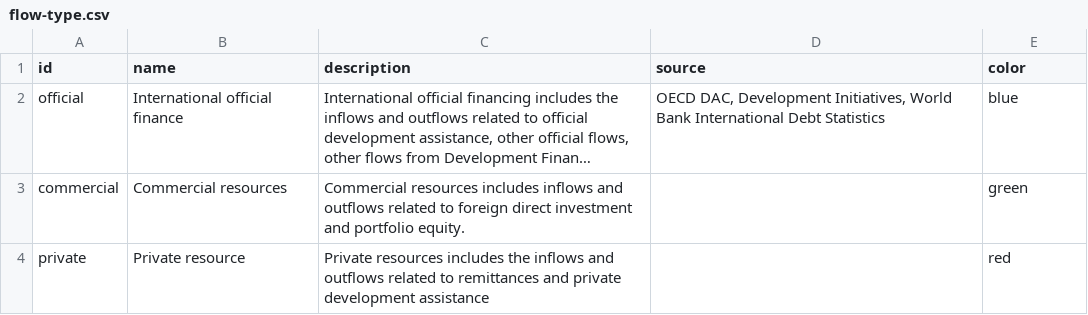
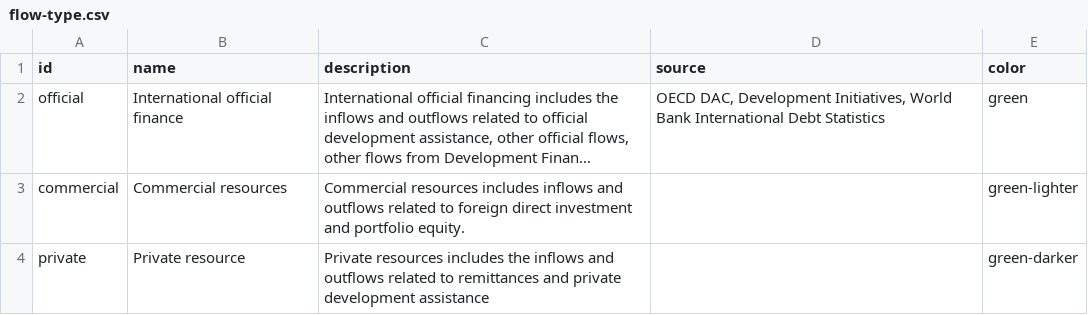
Before and after one commit to devinit/Datahub-cms, a CSV file: country-profile/flow-type.csv, drawn as a sheet; long unchanged cells end in …; the diff names each change by its address in the sheet, - before the commit and + after, or states it on an @@ line.

Commit message:
[Update] flow-type colours

```diff
--- a/country-profile/flow-type.csv
+++ b/country-profile/flow-type.csv
-E2 (color): blue
+E2 (color): green
-E3 (color): green
+E3 (color): green-lighter
-E4 (color): red
+E4 (color): green-darker
```
